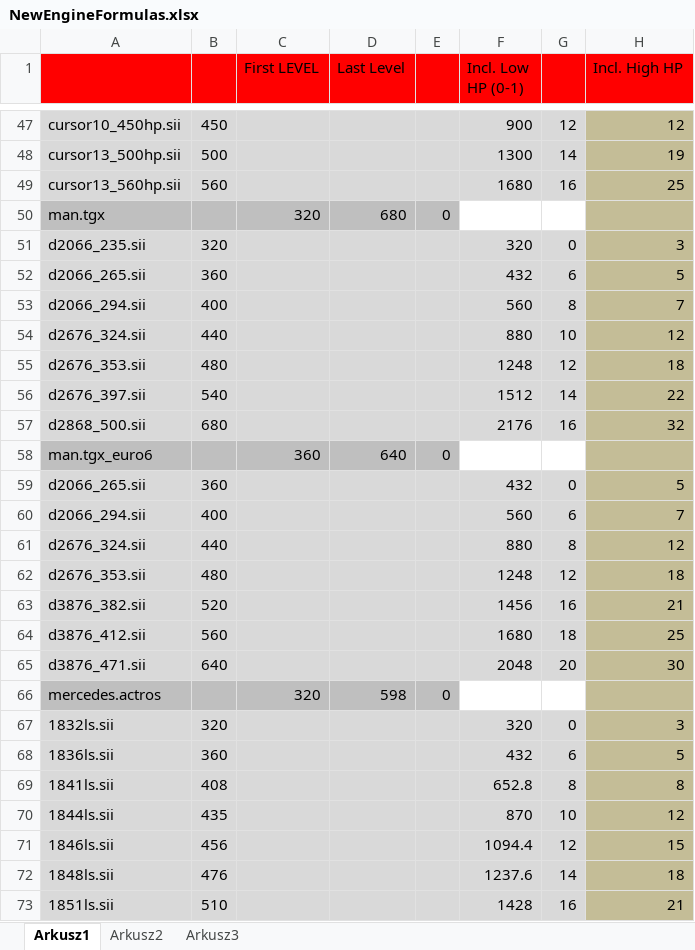
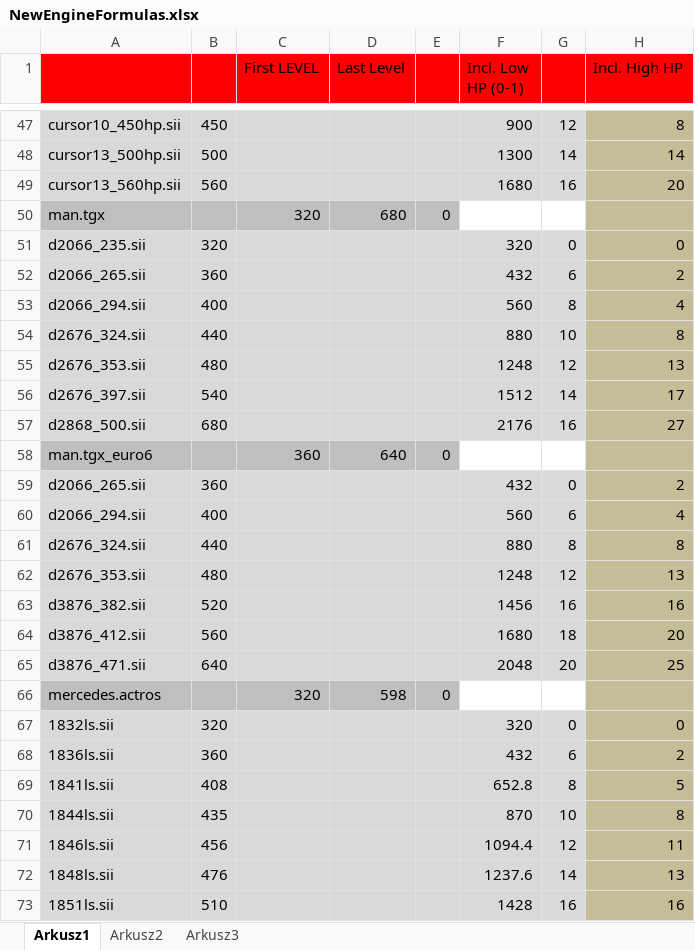
Before and after one commit to jerzyadamowski/ets2-mod-newenginelevel, an Excel workbook: mode/Easy_0-30/NewEngineFormulas.xlsx, sheet Arkusz1, drawn as a sheet; only a part is shown, gaps mark what is left out; values as stored, in another font and other column widths than the file's, no borders; the diff covers the shown part only; the diff names each change by its address in the sheet, - before the commit and + after, or states it on an @@ line.

```diff
--- a/mode/Easy_0-30/NewEngineFormulas.xlsx (sheet Arkusz1)
+++ b/mode/Easy_0-30/NewEngineFormulas.xlsx (sheet Arkusz1)
-H47 (Incl. High HP): 12
+H47 (Incl. High HP): 8
-H48 (Incl. High HP): 19
+H48 (Incl. High HP): 14
-H49 (Incl. High HP): 25
+H49 (Incl. High HP): 20
-H51 (Incl. High HP): 3
+H51 (Incl. High HP): 0
-H52 (Incl. High HP): 5
+H52 (Incl. High HP): 2
-H53 (Incl. High HP): 7
+H53 (Incl. High HP): 4
-H54 (Incl. High HP): 12
+H54 (Incl. High HP): 8
-H55 (Incl. High HP): 18
+H55 (Incl. High HP): 13
-H56 (Incl. High HP): 22
+H56 (Incl. High HP): 17
-H57 (Incl. High HP): 32
+H57 (Incl. High HP): 27
-H59 (Incl. High HP): 5
+H59 (Incl. High HP): 2
-H60 (Incl. High HP): 7
+H60 (Incl. High HP): 4
-H61 (Incl. High HP): 12
+H61 (Incl. High HP): 8
-H62 (Incl. High HP): 18
+H62 (Incl. High HP): 13
-H63 (Incl. High HP): 21
+H63 (Incl. High HP): 16
-H64 (Incl. High HP): 25
+H64 (Incl. High HP): 20
-H65 (Incl. High HP): 30
+H65 (Incl. High HP): 25
-H67 (Incl. High HP): 3
+H67 (Incl. High HP): 0
-H68 (Incl. High HP): 5
+H68 (Incl. High HP): 2
-H69 (Incl. High HP): 8
+H69 (Incl. High HP): 5
-H70 (Incl. High HP): 12
+H70 (Incl. High HP): 8
-H71 (Incl. High HP): 15
+H71 (Incl. High HP): 11
-H72 (Incl. High HP): 18
+H72 (Incl. High HP): 13
-H73 (Incl. High HP): 21
+H73 (Incl. High HP): 16
```
Also changed, not shown: 107 edited cells elsewhere in this sheet, mode/AllUnlocked/NewEngineFormulas.xlsx, mode/Medium_5-36/NewEngineFormulas.xlsx, 8 other files.
